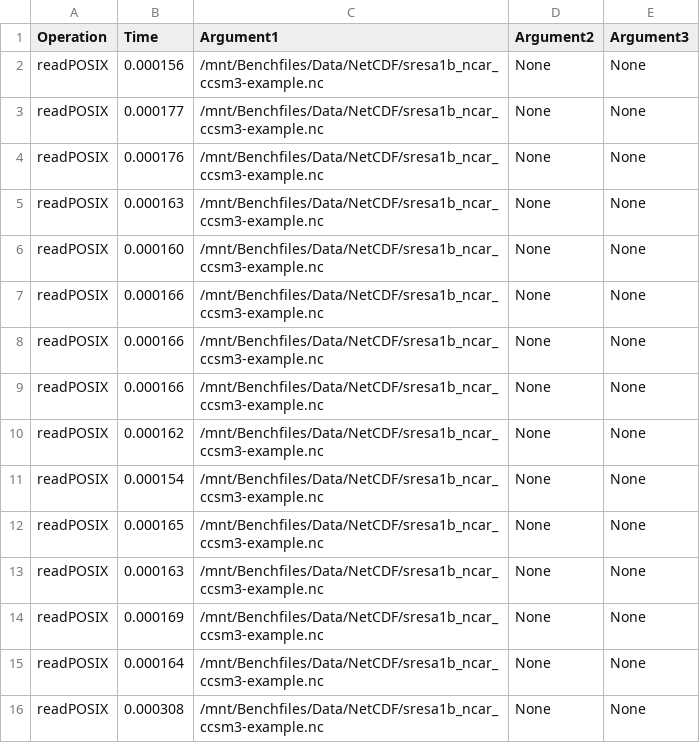
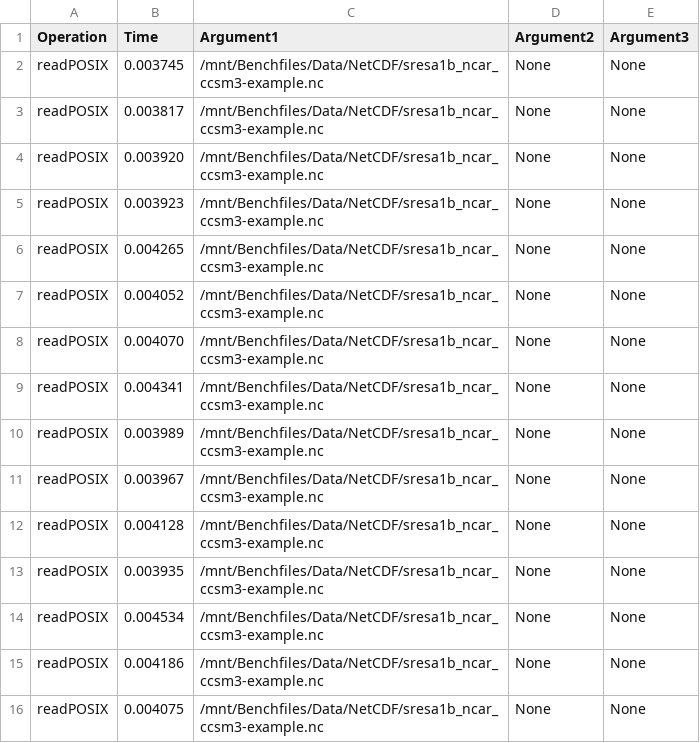
Before and after one commit to HaDuve/S3-Benchmarker-for-Galaxy, a CSV file: Scripts/data/time_19_readPOSIX.csv, drawn as a sheet.

```diff
--- a/Scripts/data/time_19_readPOSIX.csv
+++ b/Scripts/data/time_19_readPOSIX.csv
@@ -1,16 +1,16 @@
 Operation,Time, Argument1, Argument2, Argument3
-readPOSIX,0.000156,/mnt/Benchfiles/Data/NetCDF/sresa1b_ncar_ccsm3-example.nc,None,None
-readPOSIX,0.000177,/mnt/Benchfiles/Data/NetCDF/sresa1b_ncar_ccsm3-example.nc,None,None
-readPOSIX,0.000176,/mnt/Benchfiles/Data/NetCDF/sresa1b_ncar_ccsm3-example.nc,None,None
-readPOSIX,0.000163,/mnt/Benchfiles/Data/NetCDF/sresa1b_ncar_ccsm3-example.nc,None,None
-readPOSIX,0.000160,/mnt/Benchfiles/Data/NetCDF/sresa1b_ncar_ccsm3-example.nc,None,None
-readPOSIX,0.000166,/mnt/Benchfiles/Data/NetCDF/sresa1b_ncar_ccsm3-example.nc,None,None
-readPOSIX,0.000166,/mnt/Benchfiles/Data/NetCDF/sresa1b_ncar_ccsm3-example.nc,None,None
-readPOSIX,0.000166,/mnt/Benchfiles/Data/NetCDF/sresa1b_ncar_ccsm3-example.nc,None,None
-readPOSIX,0.000162,/mnt/Benchfiles/Data/NetCDF/sresa1b_ncar_ccsm3-example.nc,None,None
-readPOSIX,0.000154,/mnt/Benchfiles/Data/NetCDF/sresa1b_ncar_ccsm3-example.nc,None,None
-readPOSIX,0.000165,/mnt/Benchfiles/Data/NetCDF/sresa1b_ncar_ccsm3-example.nc,None,None
-readPOSIX,0.000163,/mnt/Benchfiles/Data/NetCDF/sresa1b_ncar_ccsm3-example.nc,None,None
-readPOSIX,0.000169,/mnt/Benchfiles/Data/NetCDF/sresa1b_ncar_ccsm3-example.nc,None,None
-readPOSIX,0.000164,/mnt/Benchfiles/Data/NetCDF/sresa1b_ncar_ccsm3-example.nc,None,None
-readPOSIX,0.000308,/mnt/Benchfiles/Data/NetCDF/sresa1b_ncar_ccsm3-example.nc,None,None
+readPOSIX,0.003745,/mnt/Benchfiles/Data/NetCDF/sresa1b_ncar_ccsm3-example.nc,None,None
+readPOSIX,0.003817,/mnt/Benchfiles/Data/NetCDF/sresa1b_ncar_ccsm3-example.nc,None,None
+readPOSIX,0.003920,/mnt/Benchfiles/Data/NetCDF/sresa1b_ncar_ccsm3-example.nc,None,None
+readPOSIX,0.003923,/mnt/Benchfiles/Data/NetCDF/sresa1b_ncar_ccsm3-example.nc,None,None
+readPOSIX,0.004265,/mnt/Benchfiles/Data/NetCDF/sresa1b_ncar_ccsm3-example.nc,None,None
+readPOSIX,0.004052,/mnt/Benchfiles/Data/NetCDF/sresa1b_ncar_ccsm3-example.nc,None,None
+readPOSIX,0.004070,/mnt/Benchfiles/Data/NetCDF/sresa1b_ncar_ccsm3-example.nc,None,None
+readPOSIX,0.004341,/mnt/Benchfiles/Data/NetCDF/sresa1b_ncar_ccsm3-example.nc,None,None
+readPOSIX,0.003989,/mnt/Benchfiles/Data/NetCDF/sresa1b_ncar_ccsm3-example.nc,None,None
+readPOSIX,0.003967,/mnt/Benchfiles/Data/NetCDF/sresa1b_ncar_ccsm3-example.nc,None,None
+readPOSIX,0.004128,/mnt/Benchfiles/Data/NetCDF/sresa1b_ncar_ccsm3-example.nc,None,None
+readPOSIX,0.003935,/mnt/Benchfiles/Data/NetCDF/sresa1b_ncar_ccsm3-example.nc,None,None
+readPOSIX,0.004534,/mnt/Benchfiles/Data/NetCDF/sresa1b_ncar_ccsm3-example.nc,None,None
+readPOSIX,0.004186,/mnt/Benchfiles/Data/NetCDF/sresa1b_ncar_ccsm3-example.nc,None,None
+readPOSIX,0.004075,/mnt/Benchfiles/Data/NetCDF/sresa1b_ncar_ccsm3-example.nc,None,None
```
Also changed, not shown: Scripts/data/time_21_readPOSIX.csv, 5 other files.
